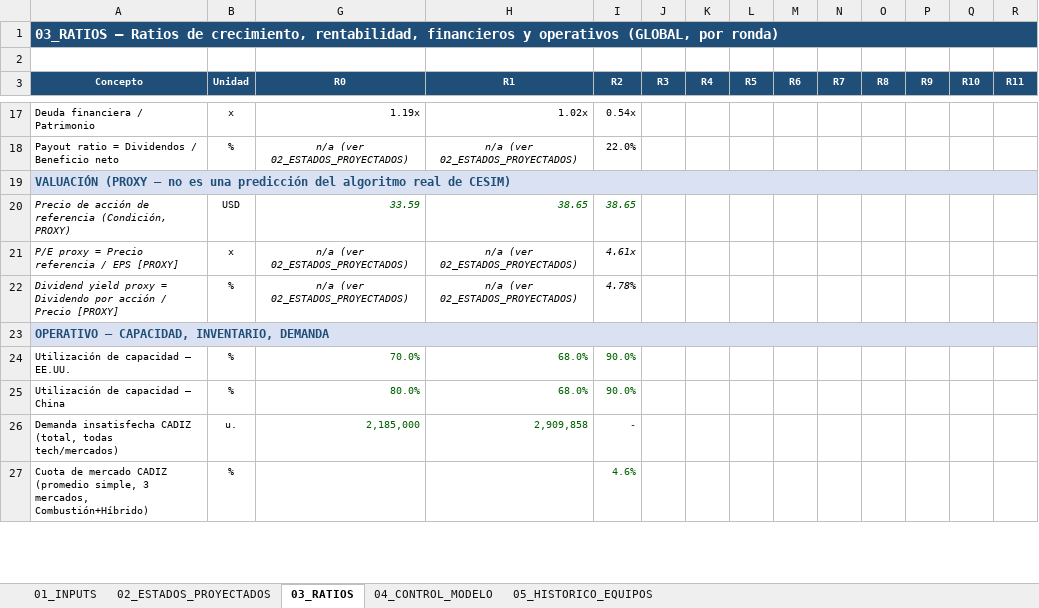
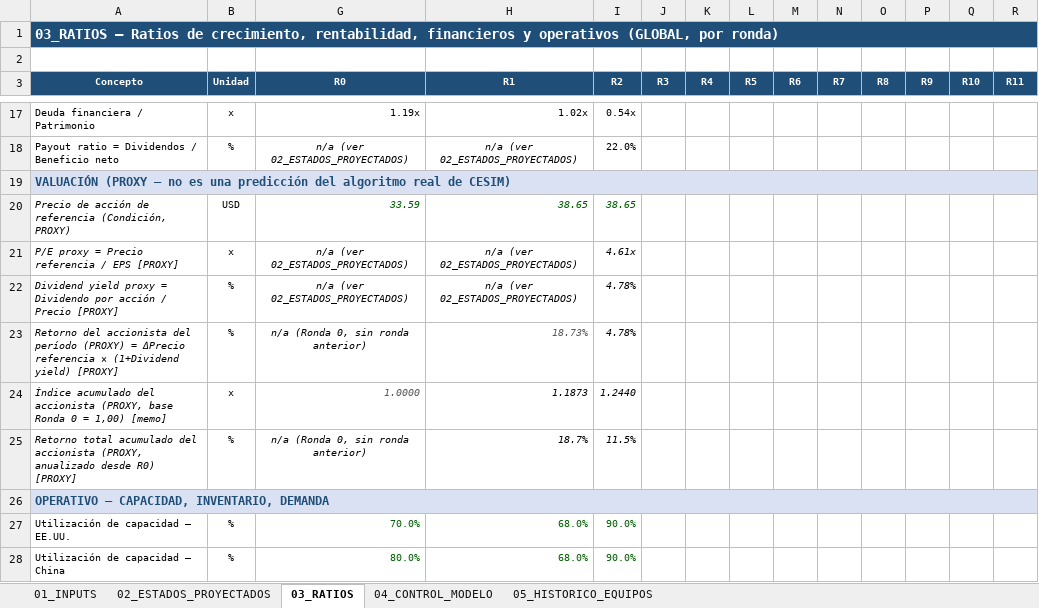
Before and after one commit to Mati-Gomez/CADIZ-Cesim, an Excel workbook: CADIZ_Gestion_v2.xlsx, sheet 03_RATIOS, drawn as a sheet; only a part is shown, gaps mark what is left out; the shorter side is filled out with more unchanged rows; values as stored, in another font and other column widths than the file's, no borders; rows hold the shown columns only; the diff names each change by its address in the sheet, - before the commit and + after, or states it on an @@ line.

```diff
--- a/CADIZ_Gestion_v2.xlsx (sheet 03_RATIOS)
+++ b/CADIZ_Gestion_v2.xlsx (sheet 03_RATIOS)
+row 23: Retorno del accionista del período (PROXY) = ΔPrecio referencia × (1+Dividend yield) [PROXY] | % | n/a (Ronda 0, sin ronda anterior) | 18.73% | 4.78%
+row 24: Índice acumulado del accionista (PROXY, base Ronda 0 = 1,00) [memo] | x | 1.0000 | 1.1873 | 1.2440
+row 25: Retorno total acumulado del accionista (PROXY, anualizado desde R0) [PROXY] | % | n/a (Ronda 0, sin ronda anterior) | 18.7% | 11.5%
```
Also changed, not shown: sheet 05_HISTORICO_EQUIPOS, formulas that keep their value, 4 other files.
